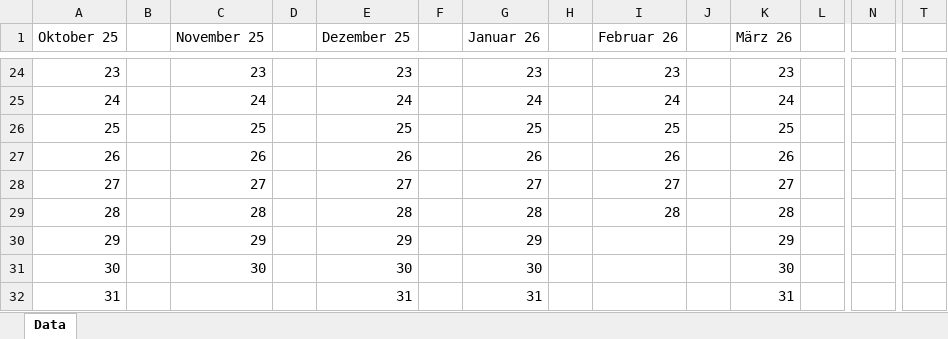
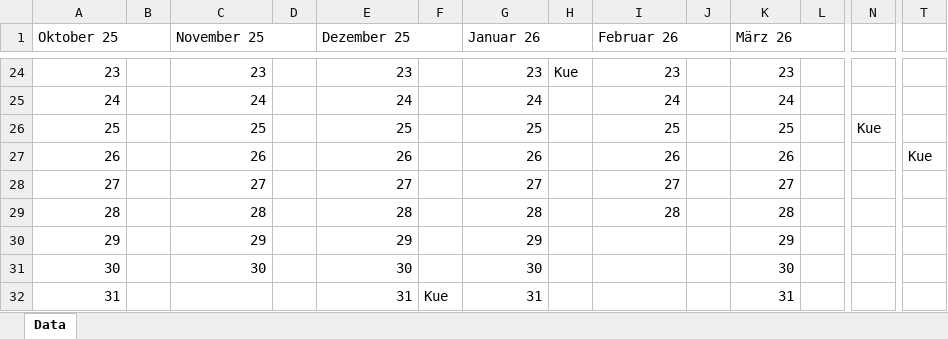
Before and after one commit to faruktus/trashmaster, an Excel workbook: excel.xlsx, sheet Data, drawn as a sheet; only a part is shown, gaps mark what is left out; values as stored, in another font and other column widths than the file's, no borders; the diff covers the shown part only; the diff names each change by its address in the sheet, - before the commit and + after, or states it on an @@ line.

Commit message:
correct data with adjusted with

```diff
--- a/excel.xlsx (sheet Data)
+++ b/excel.xlsx (sheet Data)
+A1:B1 merged
+C1:D1 merged
+E1:F1 merged
+G1:H1 merged
+I1:J1 merged
+K1:L1 merged
-H24: (empty)
+H24: Kue
-N26: (empty)
+N26: Kue
-T27: (empty)
+T27: Kue
-F32: (empty)
+F32: Kue
```
Also changed, not shown: 32 edited cells and merged cells elsewhere in this sheet, 4 other files.
